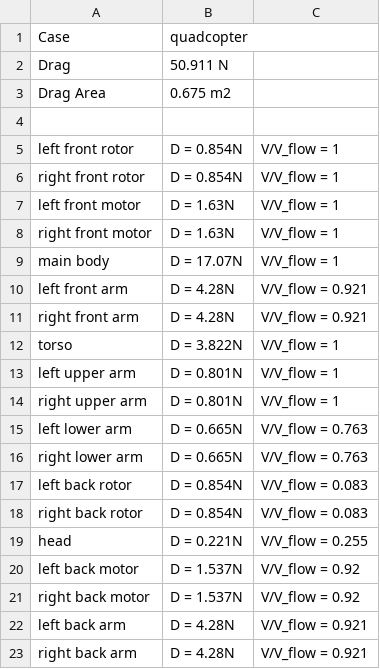
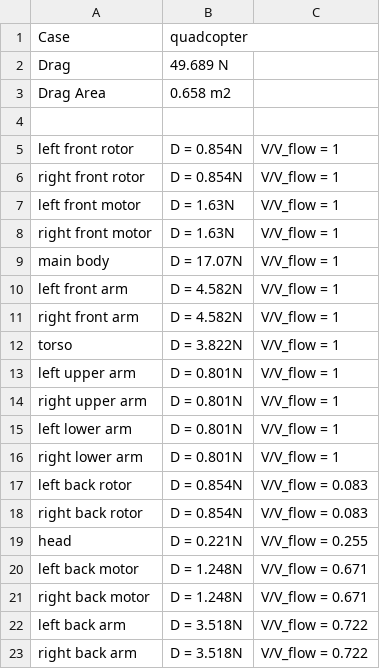
Before and after one commit to spockele/drag-tool, a CSV file: data/result_quadcopter.csv, drawn as a sheet.

Commit message:
Updated results with some error fixes

```diff
--- a/data/result_quadcopter.csv
+++ b/data/result_quadcopter.csv
@@ -1,4 +1,4 @@
 Case, quadcopter,
-Drag, 50.911 N,
-Drag Area, 0.675 m2,
+Drag, 49.689 N,
+Drag Area, 0.658 m2,
 
@@ -9,4 +9,4 @@ right front motor, D = 1.63N , V/V_flow = 1,
 main body, D = 17.07N , V/V_flow = 1,
-left front arm, D = 4.28N , V/V_flow = 0.921,
-right front arm, D = 4.28N , V/V_flow = 0.921,
+left front arm, D = 4.582N , V/V_flow = 1,
+right front arm, D = 4.582N , V/V_flow = 1,
 torso, D = 3.822N , V/V_flow = 1,
@@ -14,4 +14,4 @@ left upper arm, D = 0.801N , V/V_flow = 1,
 right upper arm, D = 0.801N , V/V_flow = 1,
-left lower arm, D = 0.665N , V/V_flow = 0.763,
-right lower arm, D = 0.665N , V/V_flow = 0.763,
+left lower arm, D = 0.801N , V/V_flow = 1,
+right lower arm, D = 0.801N , V/V_flow = 1,
 left back rotor, D = 0.854N , V/V_flow = 0.083,
@@ -19,5 +19,5 @@ right back rotor, D = 0.854N , V/V_flow = 0.083,
 head, D = 0.221N , V/V_flow = 0.255,
-left back motor, D = 1.537N , V/V_flow = 0.92,
-right back motor, D = 1.537N , V/V_flow = 0.92,
-left back arm, D = 4.28N , V/V_flow = 0.921,
-right back arm, D = 4.28N , V/V_flow = 0.921,
+left back motor, D = 1.248N , V/V_flow = 0.671,
+right back motor, D = 1.248N , V/V_flow = 0.671,
+left back arm, D = 3.518N , V/V_flow = 0.722,
+right back arm, D = 3.518N , V/V_flow = 0.722,
```
Also changed, not shown: data/result_helipack.csv.
